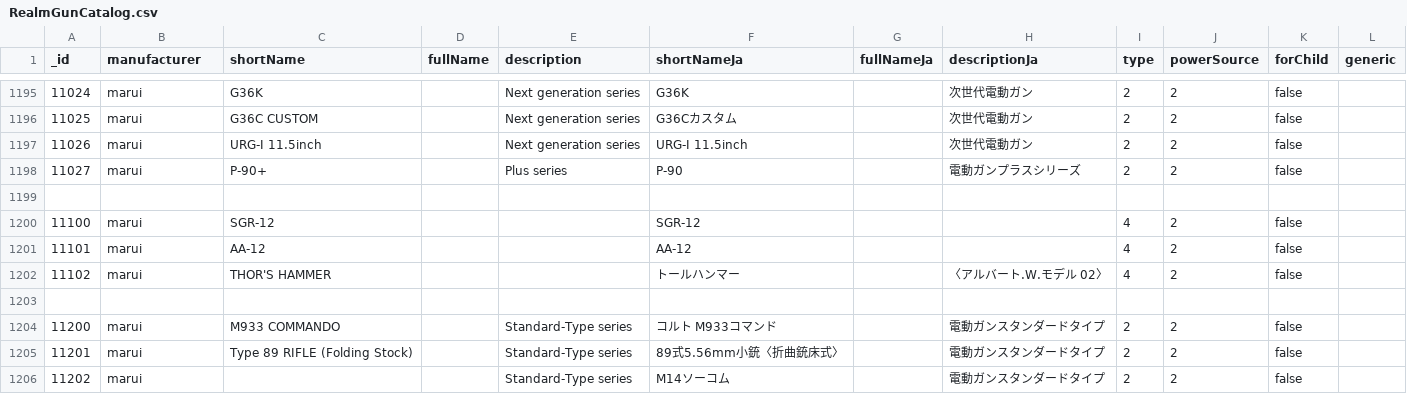
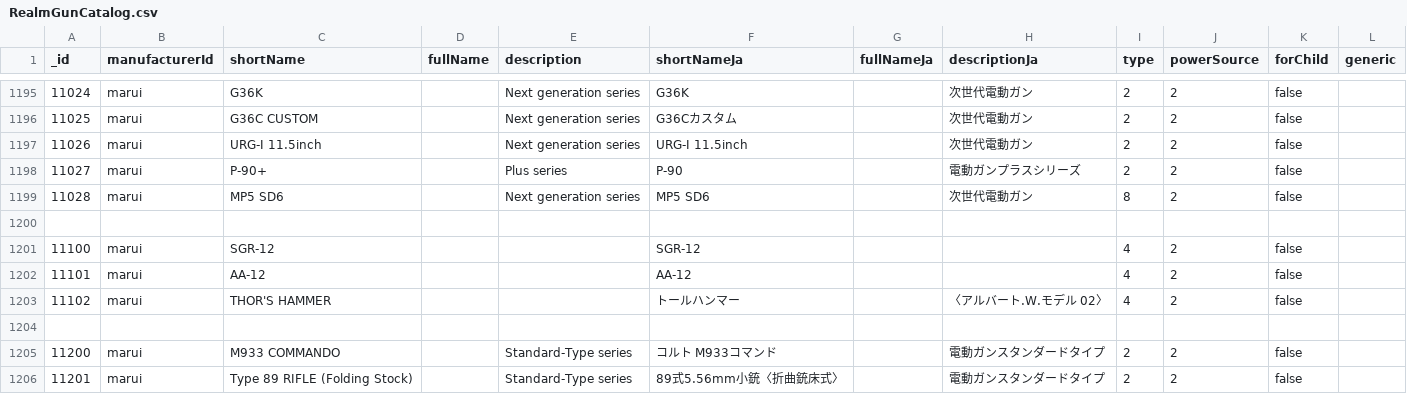
Before and after one commit to Precision-Marks/airsoft_database, a CSV file: gun_catalog/RealmGunCatalog.csv, drawn as a sheet; only a part is shown, gaps mark what is left out; the shorter side is filled out with more unchanged rows; the diff names each change by its address in the sheet, - before the commit and + after, or states it on an @@ line.

```diff
--- a/gun_catalog/RealmGunCatalog.csv
+++ b/gun_catalog/RealmGunCatalog.csv
-B1: manufacturer
+B1: manufacturerId
+row 1199: 11028 | marui | MP5 SD6 |  | Next generation series | MP5 SD6 |  | 次世代電動ガン | 8 | 2 | false
```
Also changed, not shown: rule_catalog/RealmShootingRuleCatalog.csv, 11 other files.
